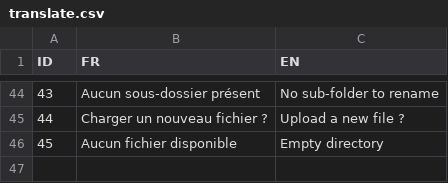
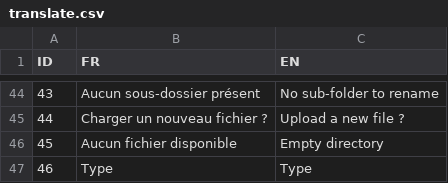
Before and after one commit to datastorm-open/shinydrive, a CSV file: inst/translate/translate.csv, drawn as a sheet; only a part is shown, gaps mark what is left out.

```diff
--- a/inst/translate/translate.csv
+++ b/inst/translate/translate.csv
@@ -46 +46,2 @@ ID;FR;EN
 45;Aucun fichier disponible;Empty directory
+46;Type;Type
```
Also changed, not shown: 57 other files.
